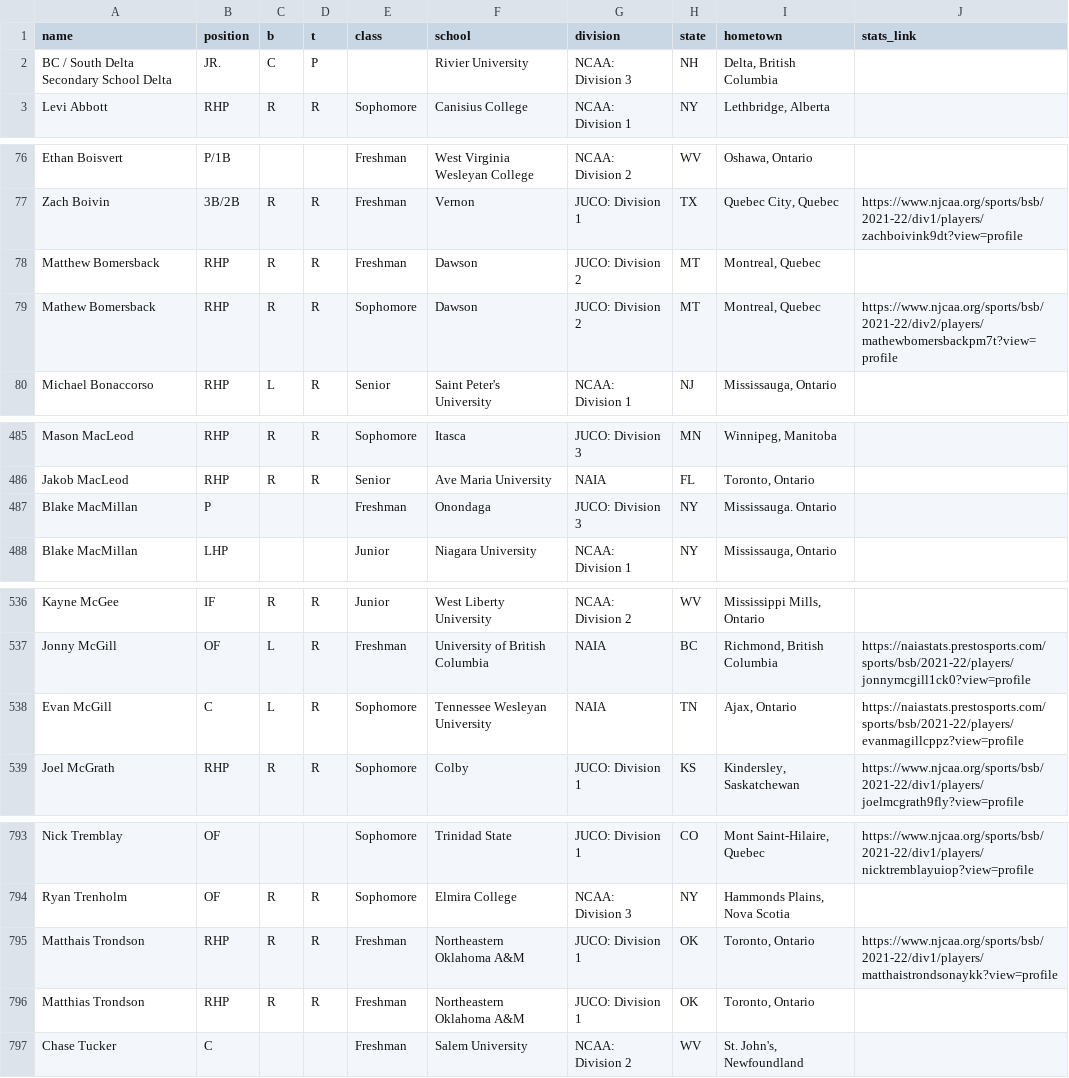
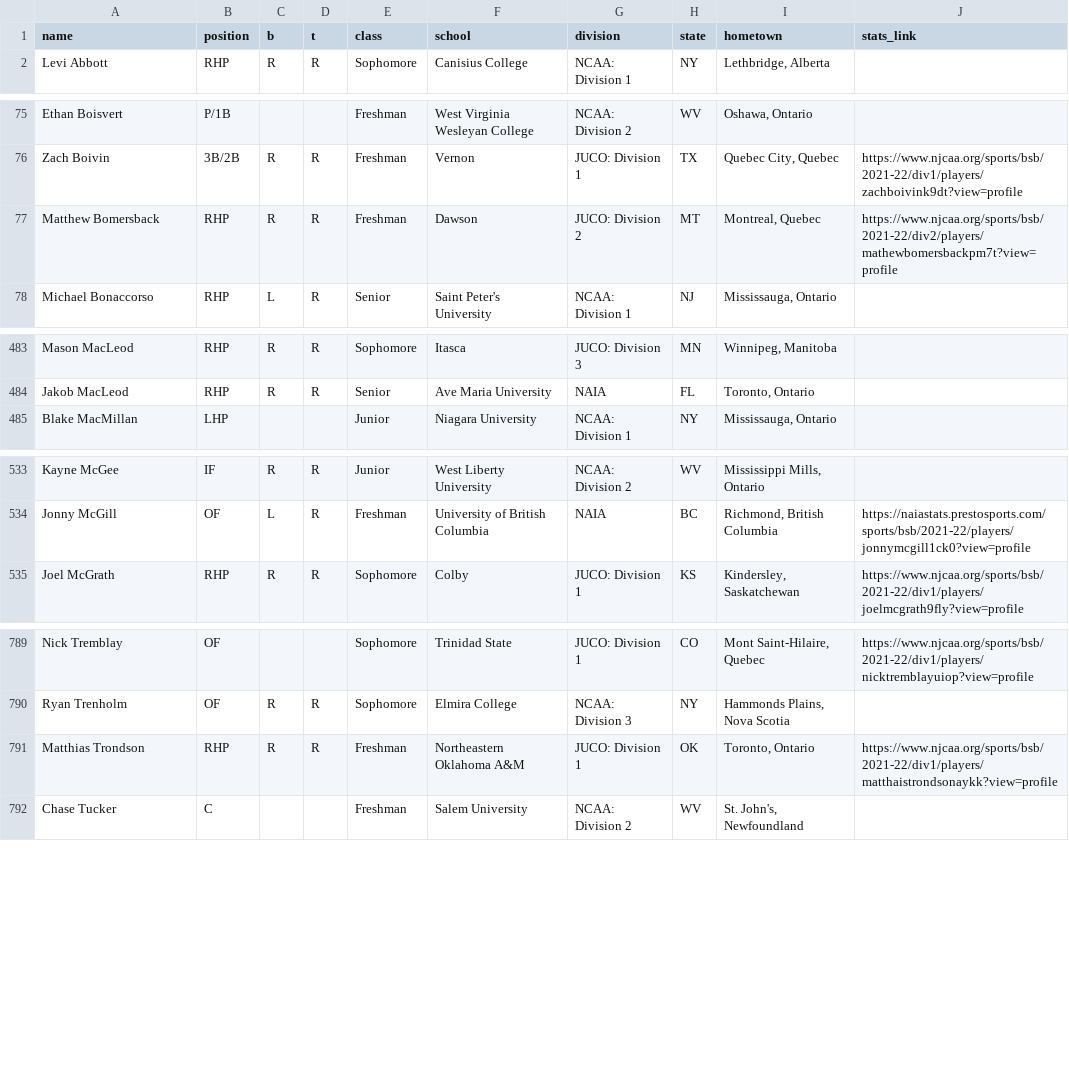
Before and after one commit to peteb206/canadians_in_college_baseball, a CSV file: canadians_2022.csv, drawn as a sheet; only a part is shown, gaps mark what is left out; the diff covers the shown part only.

Commit message:
add stat links for newly found players

```diff
--- a/canadians_2022.csv
+++ b/canadians_2022.csv
@@ -1,3 +1,2 @@
 name,position,b,t,class,school,division,state,hometown,stats_link
-BC / South Delta Secondary School Delta,JR.,C,P,,Rivier University,NCAA: Division 3,NH,"Delta, British Columbia",
 Levi Abbott,RHP,R,R,Sophomore,Canisius College,NCAA: Division 1,NY,"Lethbridge, Alberta",
@@ -77,4 +76,3 @@ Ethan Boisvert,P/1B,,,Freshman,West Virginia Wesleyan College,NCAA: Division 2,W
 Zach Boivin,3B/2B,R,R,Freshman,Vernon,JUCO: Division 1,TX,"Quebec City, Quebec",https://www.njcaa.org/sports/bsb/2021-22/div1/players/zachboivink9dt?view=profile
-Matthew Bomersback,RHP,R,R,Freshman,Dawson,JUCO: Division 2,MT,"Montreal, Quebec",
-Mathew Bomersback,RHP,R,R,Sophomore,Dawson,JUCO: Division 2,MT,"Montreal, Quebec",https://www.njcaa.org/sports/bsb/2021-22/div2/players/mathewbomersbackpm7t?view=profile
+Matthew Bomersback,RHP,R,R,Freshman,Dawson,JUCO: Division 2,MT,"Montreal, Quebec",https://www.njcaa.org/sports/bsb/2021-22/div2/players/mathewbomersbackpm7t?view=profile
 Michael Bonaccorso,RHP,L,R,Senior,Saint Peter's University,NCAA: Division 1,NJ,"Mississauga, Ontario",
@@ -486,3 +484,2 @@ Mason MacLeod,RHP,R,R,Sophomore,Itasca,JUCO: Division 3,MN,"Winnipeg, Manitoba",
 Jakob MacLeod,RHP,R,R,Senior,Ave Maria University,NAIA,FL,"Toronto, Ontario",
-Blake MacMillan,P,,,Freshman,Onondaga,JUCO: Division 3,NY,Mississauga. Ontario,
 Blake MacMillan,LHP,,,Junior,Niagara University,NCAA: Division 1,NY,"Mississauga, Ontario",
@@ -537,3 +534,2 @@ Kayne McGee,IF,R,R,Junior,West Liberty University,NCAA: Division 2,WV,"Mississip
 Jonny McGill,OF,L,R,Freshman,University of British Columbia,NAIA,BC,"Richmond, British Columbia",https://naiastats.prestosports.com/sports/bsb/2021-22/players/jonnymcgill1ck0?view=profile
-Evan McGill,C,L,R,Sophomore,Tennessee Wesleyan University,NAIA,TN,"Ajax, Ontario",https://naiastats.prestosports.com/sports/bsb/2021-22/players/evanmagillcppz?view=profile
 Joel McGrath,RHP,R,R,Sophomore,Colby,JUCO: Division 1,KS,"Kindersley, Saskatchewan",https://www.njcaa.org/sports/bsb/2021-22/div1/players/joelmcgrath9fly?view=profile
@@ -794,4 +790,3 @@ Nick Tremblay,OF,,,Sophomore,Trinidad State,JUCO: Division 1,CO,"Mont Saint-Hila
 Ryan Trenholm,OF,R,R,Sophomore,Elmira College,NCAA: Division 3,NY,"Hammonds Plains, Nova Scotia",
-Matthais Trondson,RHP,R,R,Freshman,Northeastern Oklahoma A&M,JUCO: Division 1,OK,"Toronto, Ontario",https://www.njcaa.org/sports/bsb/2021-22/div1/players/matthaistrondsonaykk?view=profile
-Matthias Trondson,RHP,R,R,Freshman,Northeastern Oklahoma A&M,JUCO: Division 1,OK,"Toronto, Ontario",
+Matthias Trondson,RHP,R,R,Freshman,Northeastern Oklahoma A&M,JUCO: Division 1,OK,"Toronto, Ontario",https://www.njcaa.org/sports/bsb/2021-22/div1/players/matthaistrondsonaykk?view=profile
 Chase Tucker,C,,,Freshman,Salem University,NCAA: Division 2,WV,"St. John's, Newfoundland",
```
Also changed, not shown: 10 edited cells elsewhere in this file, roster_pages_2022.csv, 1 other file.
